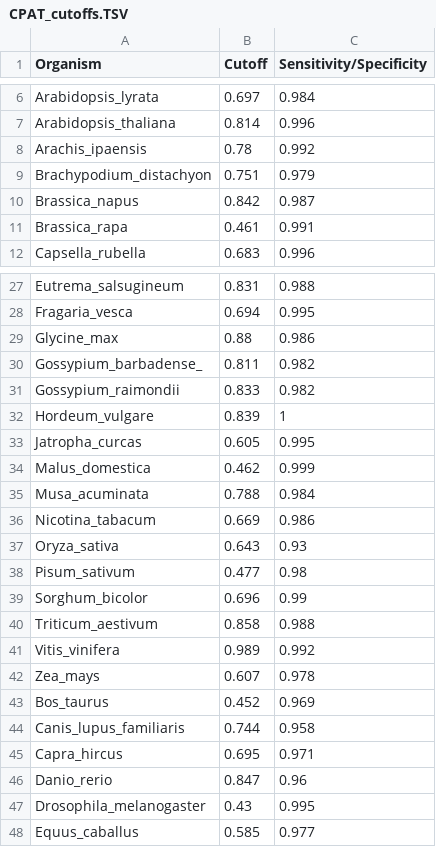
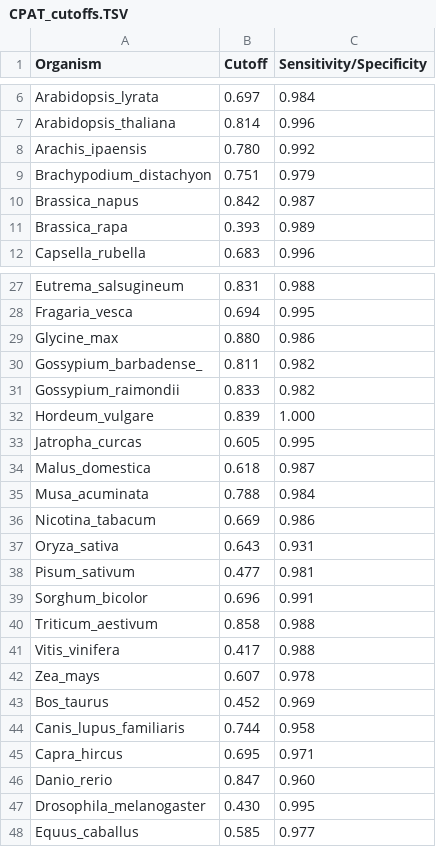
Before and after one commit to nikhilshinde0909/LncRAnalyzer, a TSV file: Models/CPAT/CPAT_cutoffs.TSV, drawn as a sheet; only a part is shown, gaps mark what is left out; the diff covers the shown part only.

Commit message:
Add files via upload

```diff
--- a/Models/CPAT/CPAT_cutoffs.TSV
+++ b/Models/CPAT/CPAT_cutoffs.TSV
@@ -7,6 +7,6 @@ Arabidopsis_lyrata	0.697	0.984
 Arabidopsis_thaliana	0.814	0.996
-Arachis_ipaensis	0.78	0.992
+Arachis_ipaensis	0.780	0.992
 Brachypodium_distachyon	0.751	0.979
 Brassica_napus	0.842	0.987
-Brassica_rapa	0.461	0.991
+Brassica_rapa	0.393	0.989
 Capsella_rubella	0.683	0.996
@@ -28,15 +28,15 @@ Eutrema_salsugineum	0.831	0.988
 Fragaria_vesca	0.694	0.995
-Glycine_max	0.88	0.986
+Glycine_max	0.880	0.986
 Gossypium_barbadense_	0.811	0.982
 Gossypium_raimondii	0.833	0.982
-Hordeum_vulgare	0.839	1
+Hordeum_vulgare	0.839	1.000
 Jatropha_curcas	0.605	0.995
-Malus_domestica	0.462	0.999
+Malus_domestica	0.618	0.987
 Musa_acuminata	0.788	0.984
 Nicotina_tabacum	0.669	0.986
-Oryza_sativa	0.643	0.93
-Pisum_sativum	0.477	0.98
-Sorghum_bicolor	0.696	0.99
+Oryza_sativa	0.643	0.931
+Pisum_sativum	0.477	0.981
+Sorghum_bicolor	0.696	0.991
 Triticum_aestivum	0.858	0.988
-Vitis_vinifera	0.989	0.992
+Vitis_vinifera	0.417	0.988
 Zea_mays	0.607	0.978
@@ -45,4 +45,4 @@ Canis_lupus_familiaris	0.744	0.958
 Capra_hircus	0.695	0.971
-Danio_rerio	0.847	0.96
-Drosophila_melanogaster	0.43	0.995
+Danio_rerio	0.847	0.960
+Drosophila_melanogaster	0.430	0.995
 Equus_caballus	0.585	0.977
```
Also changed, not shown: 4 edited cells elsewhere in this file.
